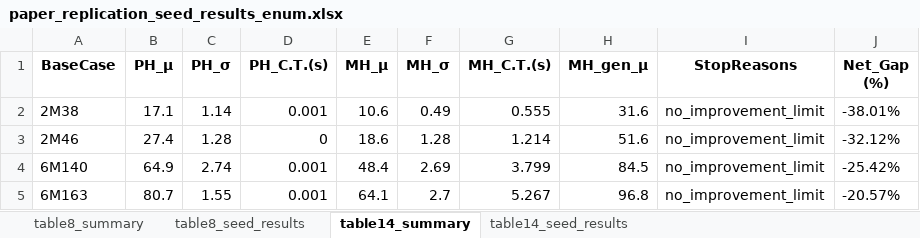
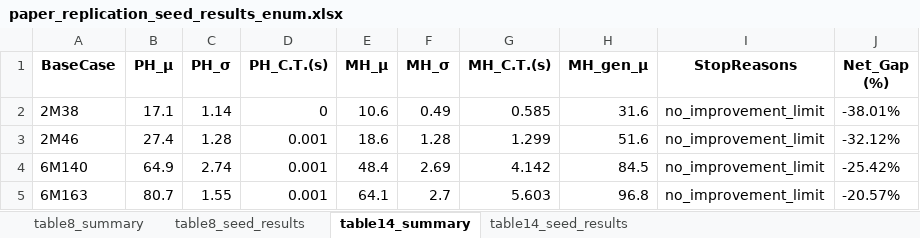
Before and after one commit to Myman110/Metaheuristic_assignment, an Excel workbook: paper_replication_seed_results_enum.xlsx, sheet table14_summary, drawn as a sheet; values as stored, in another font and other column widths than the file's, no borders; the diff names each change by its address in the sheet, - before the commit and + after, or states it on an @@ line.

```diff
--- a/paper_replication_seed_results_enum.xlsx (sheet table14_summary)
+++ b/paper_replication_seed_results_enum.xlsx (sheet table14_summary)
-D2 (PH_C.T.(s)): 0.001
+D2 (PH_C.T.(s)): 0
-G2 (MH_C.T.(s)): 0.555
+G2 (MH_C.T.(s)): 0.585
-D3 (PH_C.T.(s)): 0
+D3 (PH_C.T.(s)): 0.001
-G3 (MH_C.T.(s)): 1.214
+G3 (MH_C.T.(s)): 1.299
-G4 (MH_C.T.(s)): 3.799
+G4 (MH_C.T.(s)): 4.142
-G5 (MH_C.T.(s)): 5.267
+G5 (MH_C.T.(s)): 5.603
```
Also changed, not shown: sheet table8_seed_results, sheet table14_seed_results, sheet table8_summary, 1 other file.
